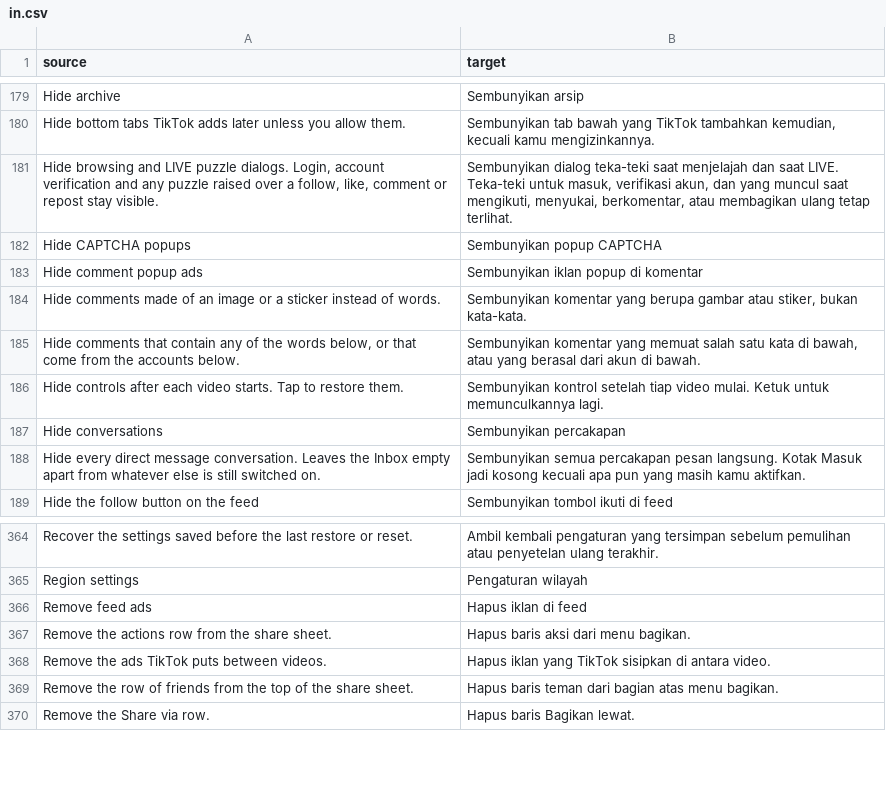
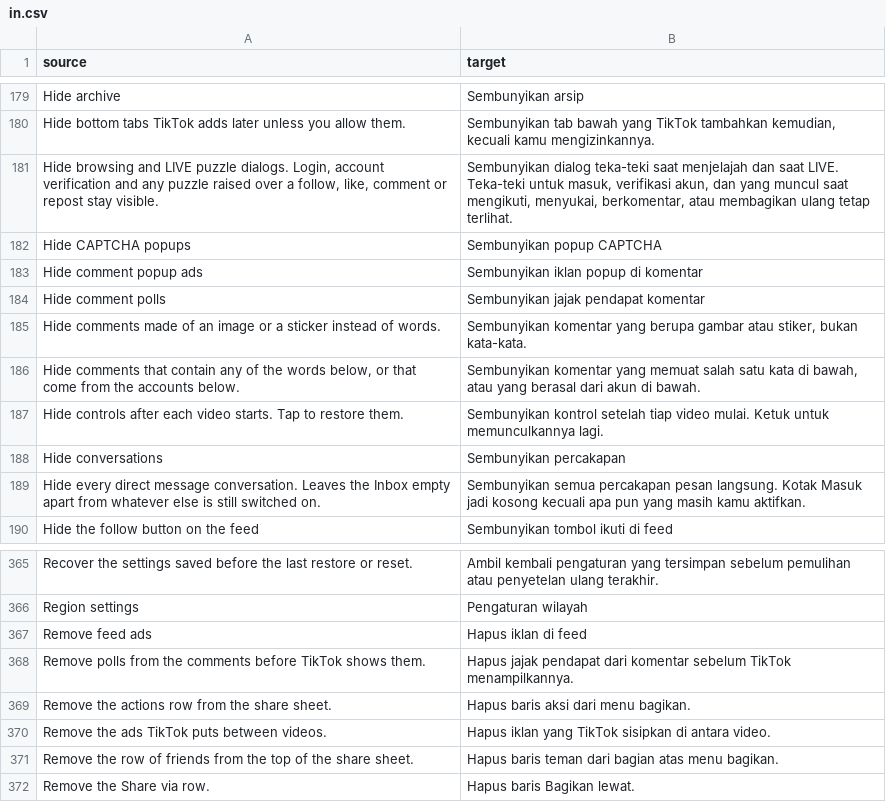
Before and after one commit to Dojz/hushfeed, a CSV file: extensions/tiktok/src/main/l10n/in.csv, drawn as a sheet; only a part is shown, gaps mark what is left out; the diff names each change by its address in the sheet, - before the commit and + after, or states it on an @@ line.

Commit message:
feat(comments): hide comment polls
The previous comment-filter tests modeled only the items list, so they could not expose TikTok's separate page-level poll metadata. Four new cases cover the enabled and disabled states plus missing and malformed poll contracts without breaking comment loading.

```diff
--- a/extensions/tiktok/src/main/l10n/in.csv
+++ b/extensions/tiktok/src/main/l10n/in.csv
+row 184: Hide comment polls | Sembunyikan jajak pendapat komentar
+row 368: Remove polls from the comments before TikTok shows them. | Hapus jajak pendapat dari komentar sebelum TikTok menampilkannya.
```
Also changed, not shown: extensions/tiktok/src/main/l10n/de.tsv, extensions/tiktok/src/main/l10n/en.csv, 18 other files.
